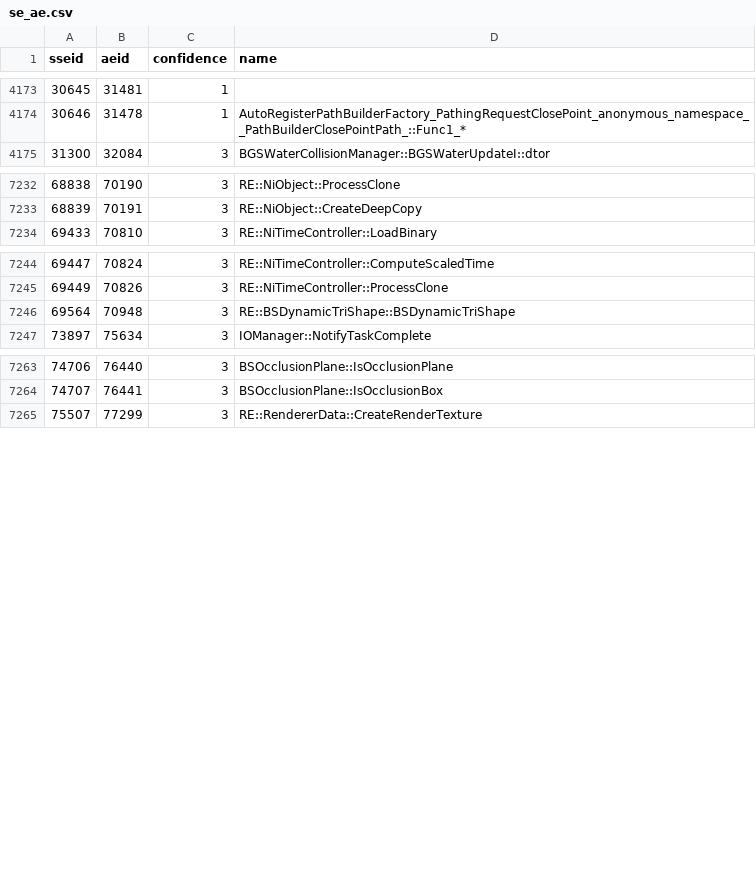
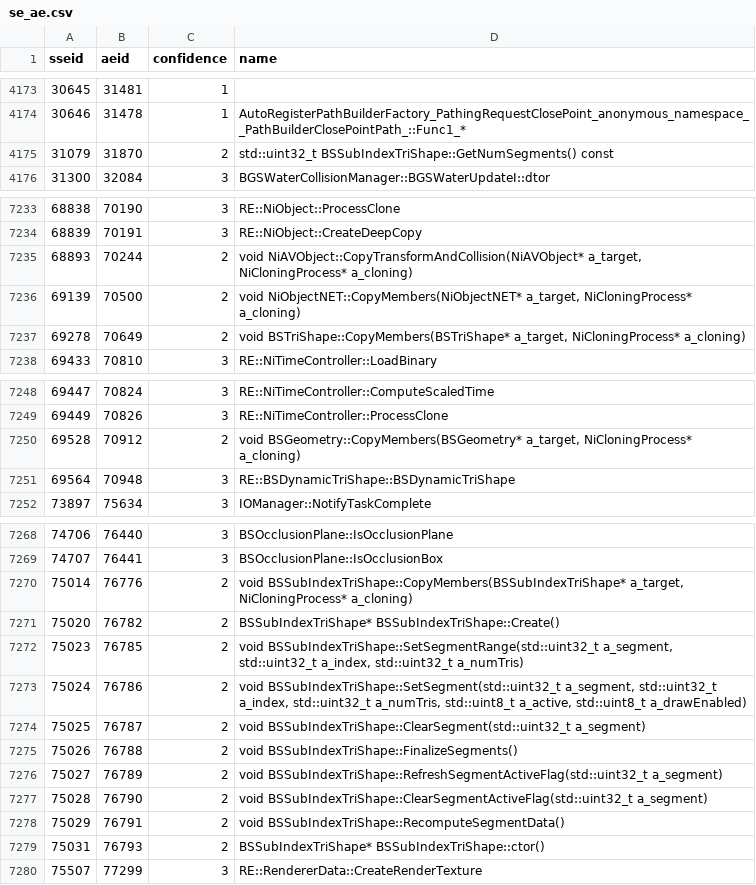
Before and after one commit to alandtse/skyrim_vr_address_library, a CSV file: se_ae.csv, drawn as a sheet; only a part is shown, gaps mark what is left out; the diff names each change by its address in the sheet, - before the commit and + after, or states it on an @@ line.

Commit message:
feat: map segment and clone helpers (#320)

```diff
--- a/se_ae.csv
+++ b/se_ae.csv
+row 4175: 31079 | 31870 | 2 | std::uint32_t BSSubIndexTriShape::GetNumSegments() const
+row 7235: 68893 | 70244 | 2 | void NiAVObject::CopyTransformAndCollision(NiAVObject* a_target, NiCloningProcess* a_cloning)
+row 7236: 69139 | 70500 | 2 | void NiObjectNET::CopyMembers(NiObjectNET* a_target, NiCloningProcess* a_cloning)
+row 7237: 69278 | 70649 | 2 | void BSTriShape::CopyMembers(BSTriShape* a_target, NiCloningProcess* a_cloning)
+row 7250: 69528 | 70912 | 2 | void BSGeometry::CopyMembers(BSGeometry* a_target, NiCloningProcess* a_cloning)
+row 7270: 75014 | 76776 | 2 | void BSSubIndexTriShape::CopyMembers(BSSubIndexTriShape* a_target, NiCloningProcess* a_cloning)
+row 7271: 75020 | 76782 | 2 | BSSubIndexTriShape* BSSubIndexTriShape::Create()
+row 7272: 75023 | 76785 | 2 | void BSSubIndexTriShape::SetSegmentRange(std::uint32_t a_segment, std::uint32_t a_index, std::uint32_t a_numTris)
+row 7273: 75024 | 76786 | 2 | void BSSubIndexTriShape::SetSegment(std::uint32_t a_segment, std::uint32_t a_index, std::uint32_t a_numTris, std::uint8_t a_active, std::uint8_t a_drawEnabled)
+row 7274: 75025 | 76787 | 2 | void BSSubIndexTriShape::ClearSegment(std::uint32_t a_segment)
+row 7275: 75026 | 76788 | 2 | void BSSubIndexTriShape::FinalizeSegments()
+row 7276: 75027 | 76789 | 2 | void BSSubIndexTriShape::RefreshSegmentActiveFlag(std::uint32_t a_segment)
+row 7277: 75028 | 76790 | 2 | void BSSubIndexTriShape::ClearSegmentActiveFlag(std::uint32_t a_segment)
+row 7278: 75029 | 76791 | 2 | void BSSubIndexTriShape::RecomputeSegmentData()
+row 7279: 75031 | 76793 | 2 | BSSubIndexTriShape* BSSubIndexTriShape::ctor()
```
Also changed, not shown: 1 other file.
